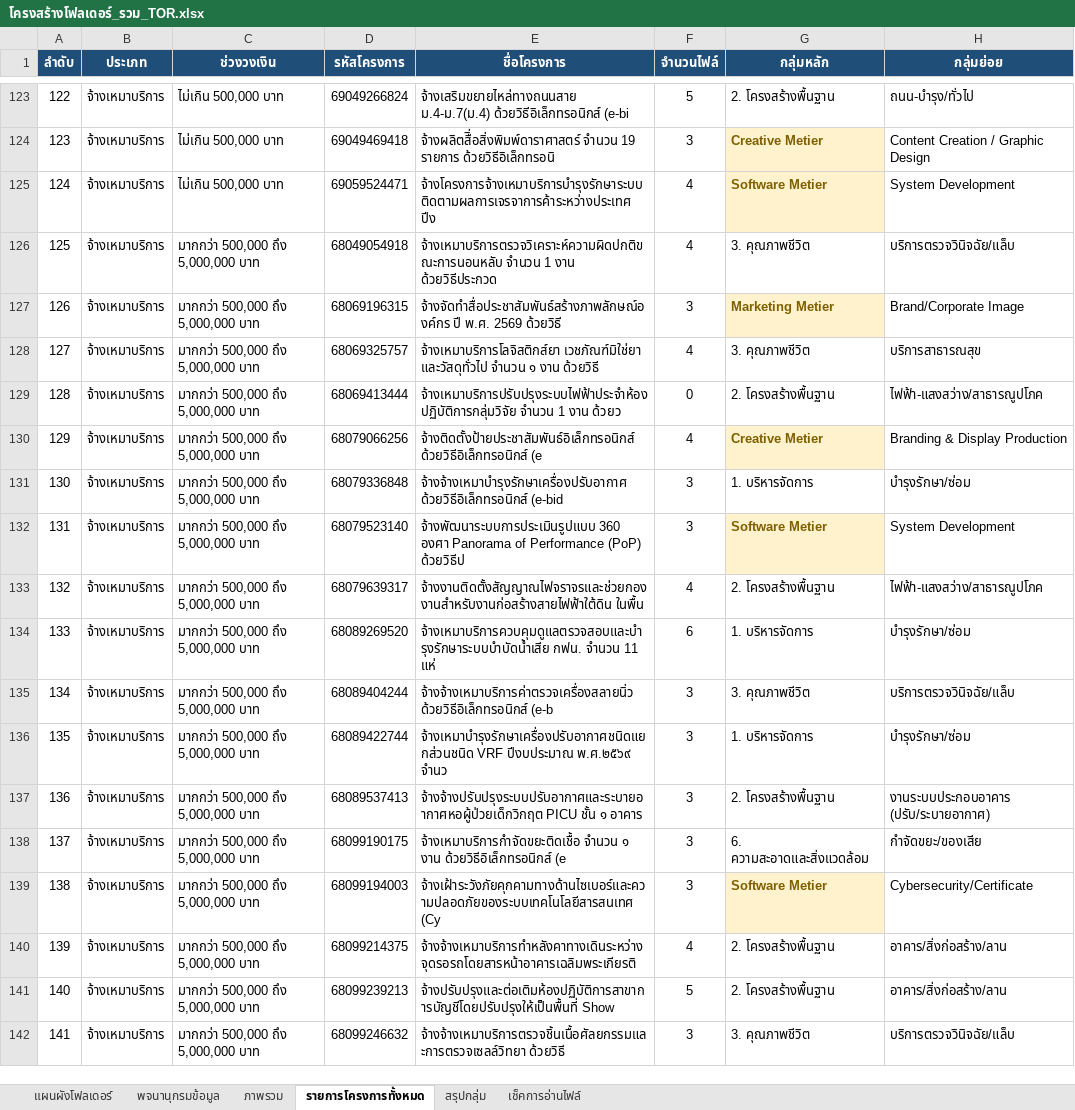
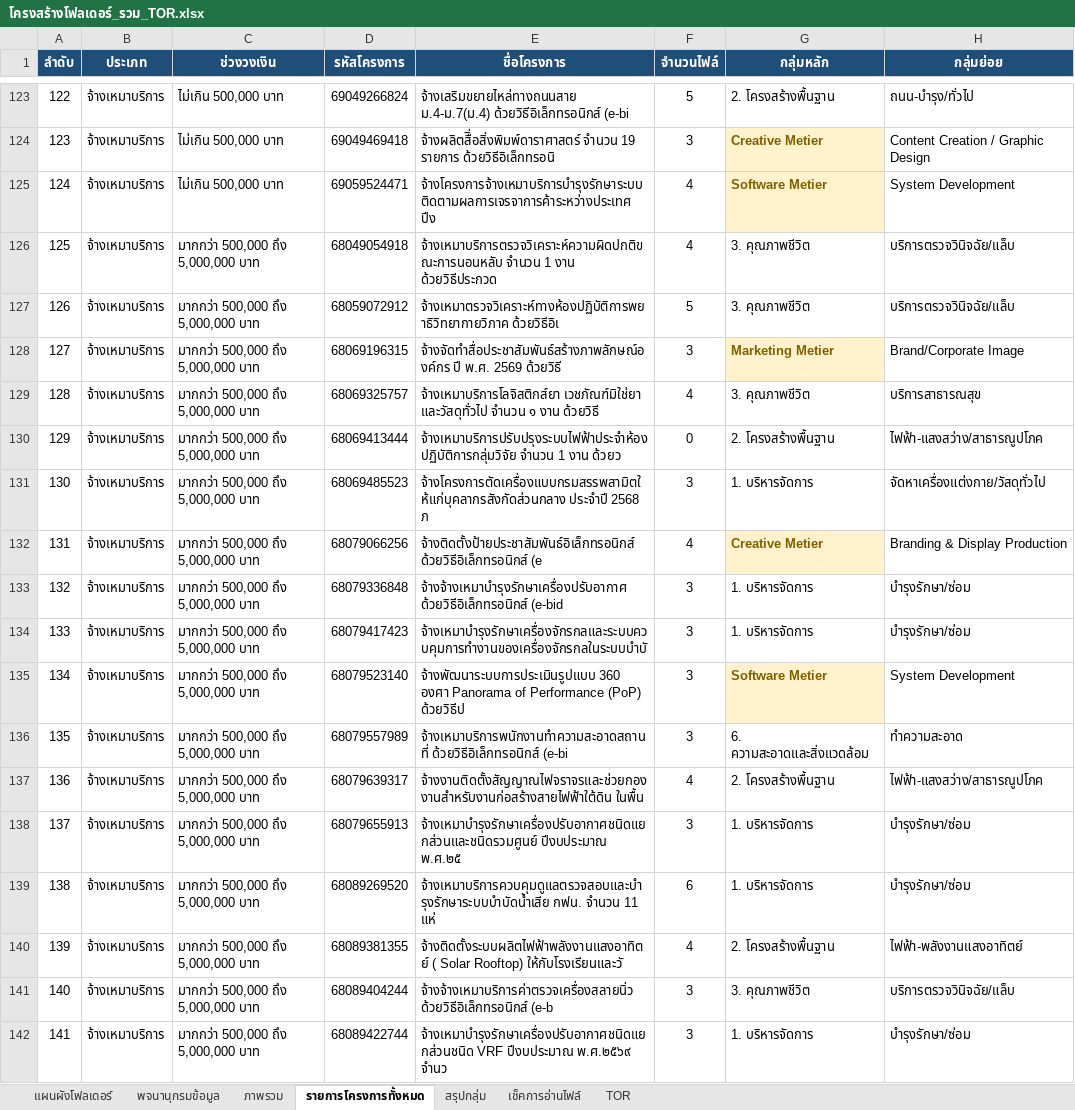
Before and after one commit to metierthailand579-ctrl/dashboard-TOR, an Excel workbook: โครงสร้างโฟลเดอร์_รวม_TOR.xlsx, sheet รายการโครงการทั้งหมด, drawn as a sheet; only a part is shown, gaps mark what is left out; the shorter side is filled out with more unchanged rows; values as stored, in another font and other column widths than the file's, no borders; addresses are those after the commit; the diff covers the shown part only; the diff names each change by its address in the sheet, - before the commit and + after, or states it on an @@ line.

```diff
--- a/โครงสร้างโฟลเดอร์_รวม_TOR.xlsx (sheet รายการโครงการทั้งหมด)
+++ b/โครงสร้างโฟลเดอร์_รวม_TOR.xlsx (sheet รายการโครงการทั้งหมด)
+sheet tab: TOR
+row 127: 126 | จ้างเหมาบริการ | มากกว่า 500,000 ถึง 5,000,000 บาท | 68059072912 | จ้างเหมาตรวจวิเคราะห์ทางห้องปฏิบัติการพยาธิวิทยากายวิภาค ด้วยวิธีอิเ | 5 | 3. คุณภาพชีวิต | บริการตรวจวินิจฉัย/แล็บ
@@ column A (ลำดับ) renumbered from row 128 down @@
+row 131: 130 | จ้างเหมาบริการ | มากกว่า 500,000 ถึง 5,000,000 บาท | 68069485523 | จ้างโครงการตัดเครื่องแบบกรมสรรพสามิตให้แก่บุคลากรสังกัดส่วนกลาง ประจำปี 2568 ภ | 3 | 1. บริหารจัดการ | จัดหาเครื่องแต่งกาย/วัสดุทั่วไป
+row 134: 133 | จ้างเหมาบริการ | มากกว่า 500,000 ถึง 5,000,000 บาท | 68079417423 | จ้างเหมาบำรุงรักษาเครื่องจักรกลและระบบควบคุมการทำงานของเครื่องจักรกลในระบบบำบั | 3 | 1. บริหารจัดการ | บำรุงรักษา/ซ่อม
+row 136: 135 | จ้างเหมาบริการ | มากกว่า 500,000 ถึง 5,000,000 บาท | 68079557989 | จ้างเหมาบริการพนักงานทำความสะอาดสถานที่ ด้วยวิธีอิเล็กทรอนิกส์ (e-bi | 3 | 6. ความสะอาดและสิ่งแวดล้อม | ทำความสะอาด
+row 138: 137 | จ้างเหมาบริการ | มากกว่า 500,000 ถึง 5,000,000 บาท | 68079655913 | จ้างเหมาบำรุงรักษาเครื่องปรับอากาศชนิดแยกส่วนและชนิดรวมศูนย์ ปีงบประมาณ พ.ศ.๒๕ | 3 | 1. บริหารจัดการ | บำรุงรักษา/ซ่อม
+row 140: 139 | จ้างเหมาบริการ | มากกว่า 500,000 ถึง 5,000,000 บาท | 68089381355 | จ้างติดตั้งระบบผลิตไฟฟ้าพลังงานแสงอาทิตย์ ( Solar Rooftop) ให้กับโรงเรียนและวั | 4 | 2. โครงสร้างพื้นฐาน | ไฟฟ้า-พลังงานแสงอาทิตย์
```
Also changed, not shown: 84 added rows elsewhere in this sheet, sheet เช็คการอ่านไฟล์, sheet สรุปกลุ่ม, sheet ภาพรวม, sheet แผนผังโฟลเดอร์, 3 other files.
